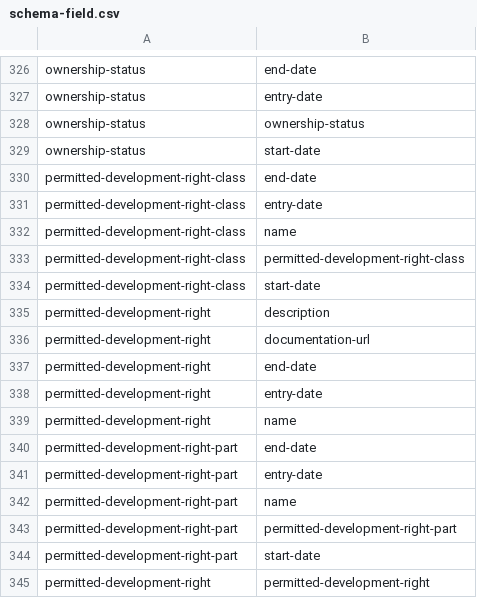
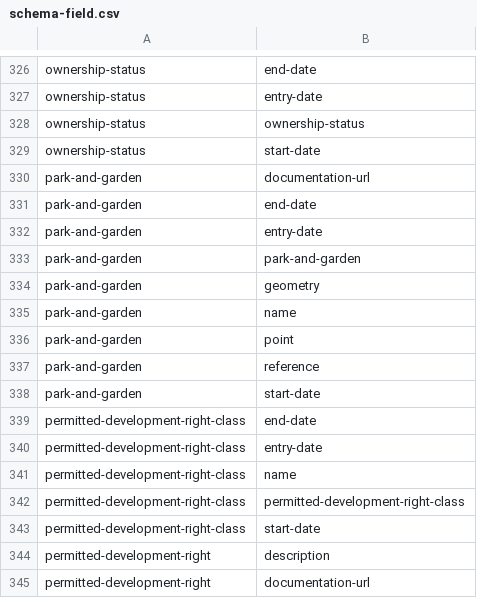
Before and after one commit to digital-land/specification, a CSV file: specification/schema-field.csv, drawn as a sheet; only a part is shown, gaps mark what is left out; the shorter side is filled out with more unchanged rows.

Commit message:
Added park-and-garden schema

```diff
--- a/specification/schema-field.csv
+++ b/specification/schema-field.csv
@@ -329,2 +329,11 @@ ownership-status,ownership-status
 ownership-status,start-date
+park-and-garden,documentation-url
+park-and-garden,end-date
+park-and-garden,entry-date
+park-and-garden,park-and-garden
+park-and-garden,geometry
+park-and-garden,name
+park-and-garden,point
+park-and-garden,reference
+park-and-garden,start-date
 permitted-development-right-class,end-date
```
Also changed, not shown: specification/field.csv, specification/pipeline.csv, 1 other file.
